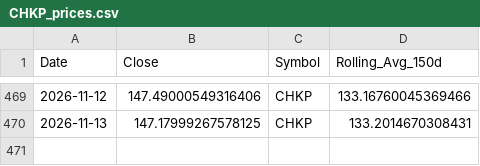
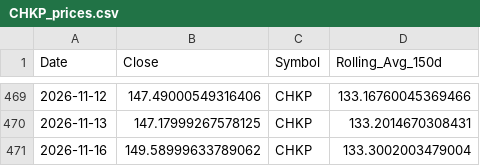
Before and after one commit to yanivvi/stocksmania, a CSV file: data/CHKP_prices.csv, drawn as a sheet; only a part is shown, gaps mark what is left out.

```diff
--- a/data/CHKP_prices.csv
+++ b/data/CHKP_prices.csv
@@ -470 +470,2 @@ Date,Close,Symbol,Rolling_Avg_150d
 2026-11-13,147.17999267578125,CHKP,133.2014670308431
+2026-11-16,149.58999633789062,CHKP,133.3002003479004
```
Also changed, not shown: data/ALAB_prices.csv, data/CLBT_prices.csv, 30 other files.
